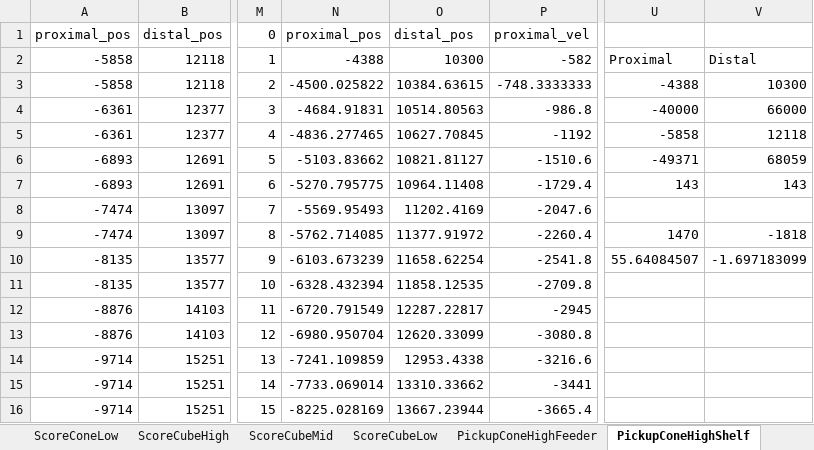
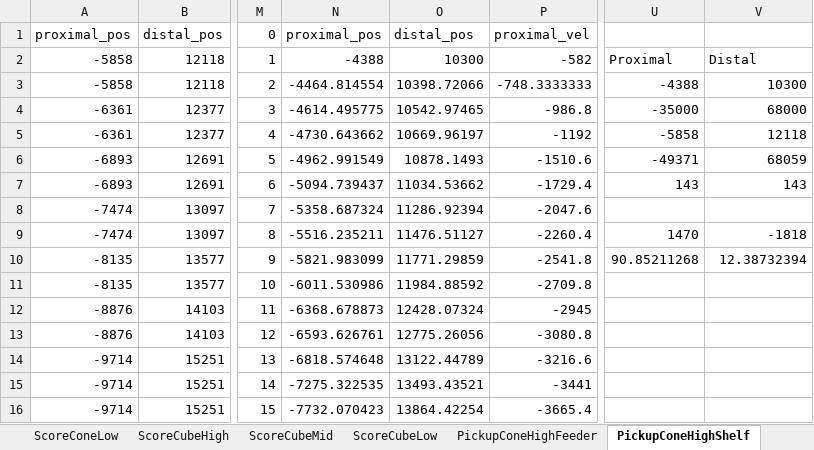
Before and after one commit to team1731/FRC2023, an Excel workbook: ROBOT_CODE/AlexanderGCowbell/src/main/java/frc/data/mp/SmoothedPaths.xlsx, sheet PickupConeHighShelf, drawn as a sheet; only a part is shown, gaps mark what is left out; values as stored, in another font and other column widths than the file's, no borders; the diff covers the shown part only; the diff names each change by its address in the sheet, - before the commit and + after, or states it on an @@ line.

```diff
--- a/ROBOT_CODE/AlexanderGCowbell/src/main/java/frc/data/mp/SmoothedPaths.xlsx (sheet PickupConeHighShelf)
+++ b/ROBOT_CODE/AlexanderGCowbell/src/main/java/frc/data/mp/SmoothedPaths.xlsx (sheet PickupConeHighShelf)
-N3: -4500.025822
+N3: -4464.814554
-O3: 10384.63615
+O3: 10398.72066
-N4: -4684.91831
+N4: -4614.495775
-O4: 10514.80563
+O4: 10542.97465
-U4: -40000
+U4: -35000
-V4: 66000
+V4: 68000
-N5: -4836.277465
+N5: -4730.643662
-O5: 10627.70845
+O5: 10669.96197
-N6: -5103.83662
+N6: -4962.991549
-O6: 10821.81127
+O6: 10878.1493
-N7: -5270.795775
+N7: -5094.739437
-O7: 10964.11408
+O7: 11034.53662
-N8: -5569.95493
+N8: -5358.687324
-O8: 11202.4169
+O8: 11286.92394
-N9: -5762.714085
+N9: -5516.235211
-O9: 11377.91972
+O9: 11476.51127
-N10: -6103.673239
+N10: -5821.983099
-O10: 11658.62254
+O10: 11771.29859
-U10: 55.64084507
+U10: 90.85211268
-V10: -1.697183099
+V10: 12.38732394
-N11: -6328.432394
+N11: -6011.530986
-O11: 11858.12535
+O11: 11984.88592
-N12: -6720.791549
+N12: -6368.678873
-O12: 12287.22817
+O12: 12428.07324
-N13: -6980.950704
+N13: -6593.626761
-O13: 12620.33099
+O13: 12775.26056
-N14: -7241.109859
+N14: -6818.574648
-O14: 12953.4338
+O14: 13122.44789
-N15: -7733.069014
+N15: -7275.322535
-O15: 13310.33662
+O15: 13493.43521
-N16: -8225.028169
+N16: -7732.070423
-O16: 13667.23944
+O16: 13864.42254
```
Also changed, not shown: 256 edited cells elsewhere in this sheet, 13 other files.
